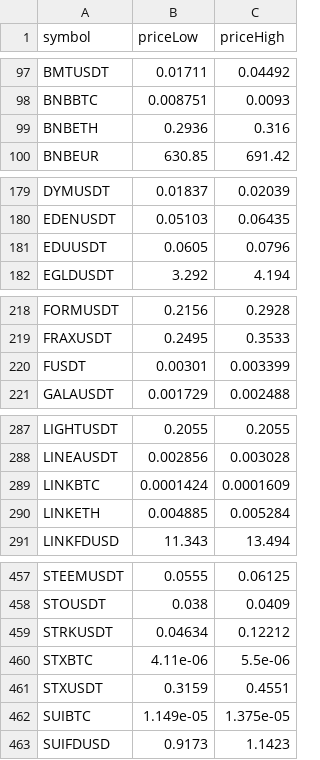
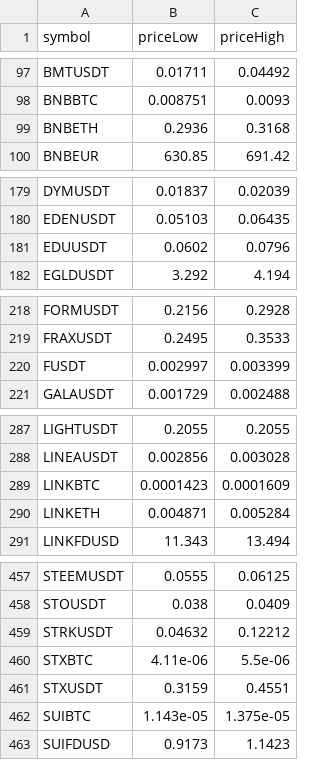
Before and after one commit to miaranarm/binance_bot_audit, a CSV file: results/current_price_history.csv, drawn as a sheet; only a part is shown, gaps mark what is left out; the diff covers the shown part only.

```diff
--- a/results/current_price_history.csv
+++ b/results/current_price_history.csv
@@ -98,3 +98,3 @@ BMTUSDT,0.01711,0.04492
 BNBBTC,0.008751,0.0093
-BNBETH,0.2936,0.316
+BNBETH,0.2936,0.3168
 BNBEUR,630.85,691.42
@@ -180,3 +180,3 @@ DYMUSDT,0.01837,0.02039
 EDENUSDT,0.05103,0.06435
-EDUUSDT,0.0605,0.0796
+EDUUSDT,0.0602,0.0796
 EGLDUSDT,3.292,4.194
@@ -219,3 +219,3 @@ FORMUSDT,0.2156,0.2928
 FRAXUSDT,0.2495,0.3533
-FUSDT,0.00301,0.003399
+FUSDT,0.002997,0.003399
 GALAUSDT,0.001729,0.002488
@@ -288,4 +288,4 @@ LIGHTUSDT,0.2055,0.2055
 LINEAUSDT,0.002856,0.003028
-LINKBTC,0.0001424,0.0001609
-LINKETH,0.004885,0.005284
+LINKBTC,0.0001423,0.0001609
+LINKETH,0.004871,0.005284
 LINKFDUSD,11.343,13.494
@@ -458,6 +458,6 @@ STEEMUSDT,0.0555,0.06125
 STOUSDT,0.038,0.0409
-STRKUSDT,0.04634,0.12212
+STRKUSDT,0.04632,0.12212
 STXBTC,4.11e-06,5.5e-06
 STXUSDT,0.3159,0.4551
-SUIBTC,1.149e-05,1.375e-05
+SUIBTC,1.143e-05,1.375e-05
 SUIFDUSD,0.9173,1.1423
```
Also changed, not shown: 8 edited cells elsewhere in this file, results/current_price.csv, results/current_price_learning.csv, 8 other files.
